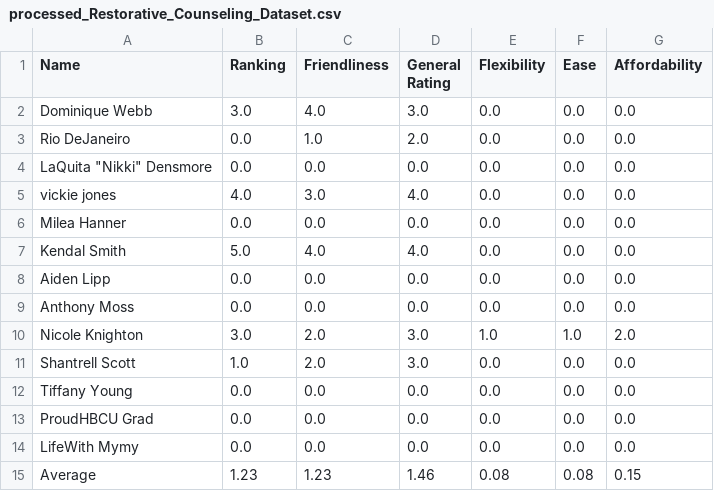
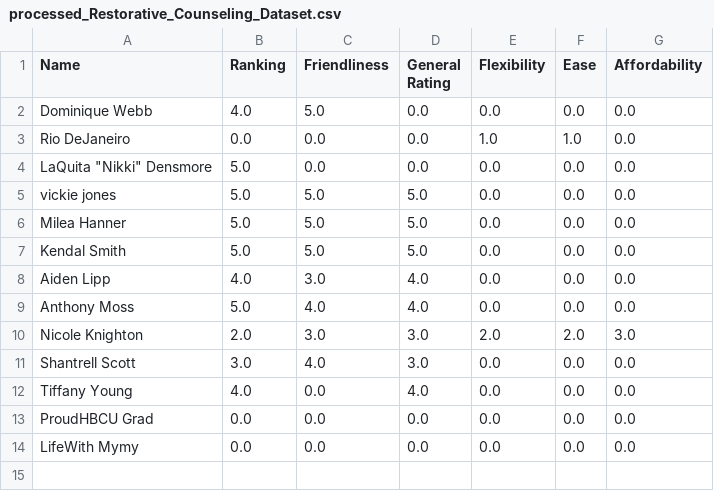
Before and after one commit to sanchari1992/RAG-LLM-Project, a CSV file: processed_csvs/processed_Restorative_Counseling_Dataset.csv, drawn as a sheet.

Commit message:
Added correct comment rating files

```diff
--- a/processed_csvs/processed_Restorative_Counseling_Dataset.csv
+++ b/processed_csvs/processed_Restorative_Counseling_Dataset.csv
@@ -1,15 +1,14 @@
 Name,Ranking,Friendliness,General Rating,Flexibility,Ease,Affordability
-Dominique Webb,3.0,4.0,3.0,0.0,0.0,0.0
-Rio DeJaneiro,0.0,1.0,2.0,0.0,0.0,0.0
-"LaQuita ""Nikki"" Densmore",0.0,0.0,0.0,0.0,0.0,0.0
-vickie jones,4.0,3.0,4.0,0.0,0.0,0.0
-Milea Hanner,0.0,0.0,0.0,0.0,0.0,0.0
-Kendal Smith,5.0,4.0,4.0,0.0,0.0,0.0
-Aiden Lipp,0.0,0.0,0.0,0.0,0.0,0.0
-Anthony Moss,0.0,0.0,0.0,0.0,0.0,0.0
-Nicole Knighton,3.0,2.0,3.0,1.0,1.0,2.0
-Shantrell Scott,1.0,2.0,3.0,0.0,0.0,0.0
-Tiffany Young,0.0,0.0,0.0,0.0,0.0,0.0
+Dominique Webb,4.0,5.0,0.0,0.0,0.0,0.0
+Rio DeJaneiro,0.0,0.0,0.0,1.0,1.0,0.0
+"LaQuita ""Nikki"" Densmore",5.0,0.0,0.0,0.0,0.0,0.0
+vickie jones,5.0,5.0,5.0,0.0,0.0,0.0
+Milea Hanner,5.0,5.0,5.0,0.0,0.0,0.0
+Kendal Smith,5.0,5.0,5.0,0.0,0.0,0.0
+Aiden Lipp,4.0,3.0,4.0,0.0,0.0,0.0
+Anthony Moss,5.0,4.0,4.0,0.0,0.0,0.0
+Nicole Knighton,2.0,3.0,3.0,2.0,2.0,3.0
+Shantrell Scott,3.0,4.0,3.0,0.0,0.0,0.0
+Tiffany Young,4.0,0.0,4.0,0.0,0.0,0.0
 ProudHBCU Grad,0.0,0.0,0.0,0.0,0.0,0.0
 LifeWith Mymy,0.0,0.0,0.0,0.0,0.0,0.0
-Average,1.23,1.23,1.46,0.08,0.08,0.15
```
Also changed, not shown: processed_csvs/processed_Alabama_Psychiatry_Dataset.csv, processed_csvs/processed_Birmingham_Anxiety_Dataset.csv, 2 other files.
